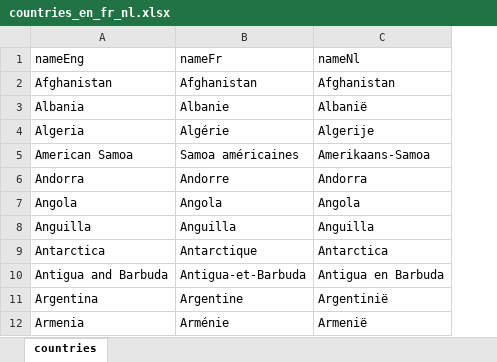
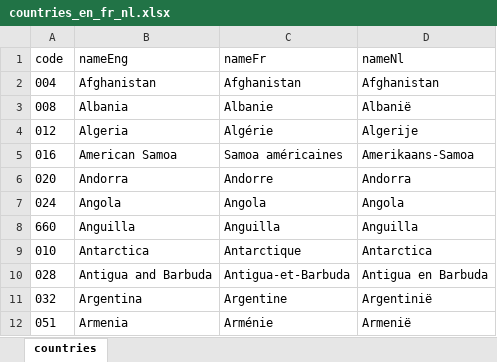
Before and after one commit to ikucheriavyi/test, an Excel workbook: countries_en_fr_nl.xlsx, sheet countries, drawn as a sheet; only a part is shown; values as stored, in another font and other column widths than the file's, no borders; the diff names each change by its address in the sheet, - before the commit and + after, or states it on an @@ line.

```diff
--- a/countries_en_fr_nl.xlsx (sheet countries)
+++ b/countries_en_fr_nl.xlsx (sheet countries)
+column A (code), rows 2-12: 004 | 008 | 012 | 016 | 020 | 024 | 660 | 010 | 028 | 032 | 051
```
Also changed, not shown: 2 other files.
